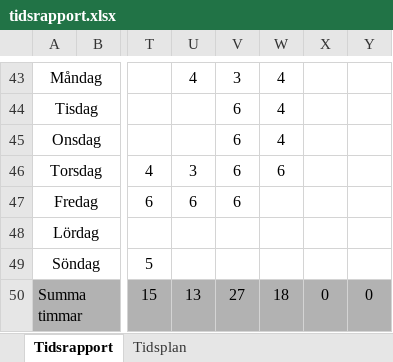
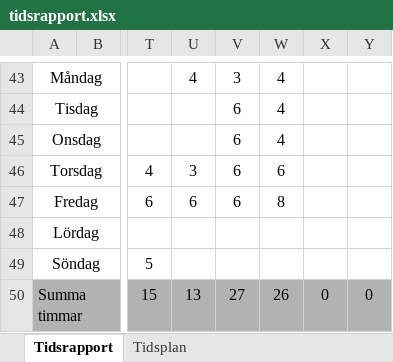
Before and after one commit to youhas97/autonom-taxi, an Excel workbook: doc/tidsrapport/tidsrapport.xlsx, sheet Tidsrapport, drawn as a sheet; only a part is shown, gaps mark what is left out; values as stored, in another font and other column widths than the file's, no borders; the diff covers the shown part only; the diff names each change by its address in the sheet, - before the commit and + after, or states it on an @@ line.

```diff
--- a/doc/tidsrapport/tidsrapport.xlsx (sheet Tidsrapport)
+++ b/doc/tidsrapport/tidsrapport.xlsx (sheet Tidsrapport)
-W47: (empty)
+W47: 8
-W50: 18
+W50: 26
```
Also changed, not shown: 16 edited cells elsewhere in this sheet, sheet Tidsplan.
